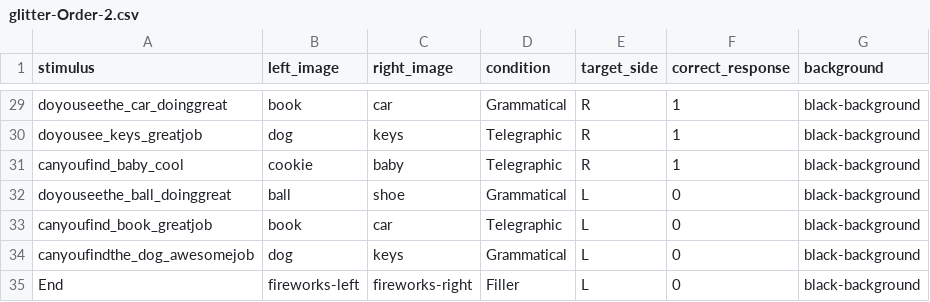
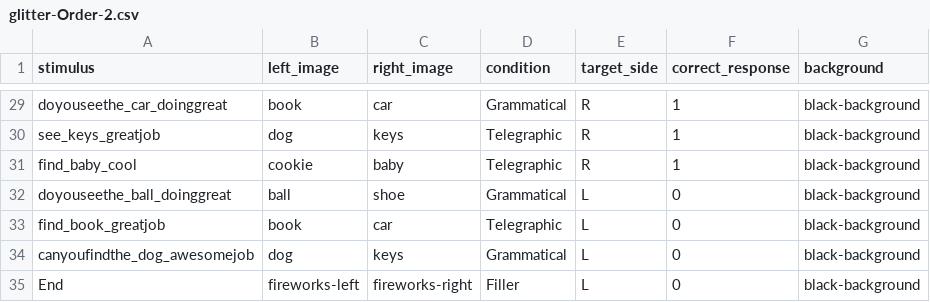
Before and after one commit to dabacon1/glitter, a CSV file: orders/glitter-Order-2.csv, drawn as a sheet; only a part is shown, gaps mark what is left out; the diff covers the shown part only; the diff names each change by its address in the sheet, - before the commit and + after, or states it on an @@ line.

```diff
--- a/orders/glitter-Order-2.csv
+++ b/orders/glitter-Order-2.csv
-A30 (stimulus): doyousee_keys_greatjob
+A30 (stimulus): see_keys_greatjob
-A31 (stimulus): canyoufind_baby_cool
+A31 (stimulus): find_baby_cool
-A33 (stimulus): canyoufind_book_greatjob
+A33 (stimulus): find_book_greatjob
```
Also changed, not shown: 13 edited cells elsewhere in this file, orders/giltter-Order-1.csv, 50 other files.
